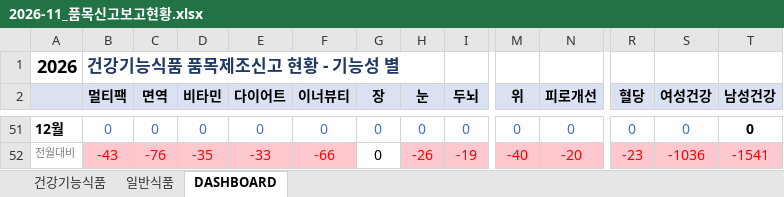
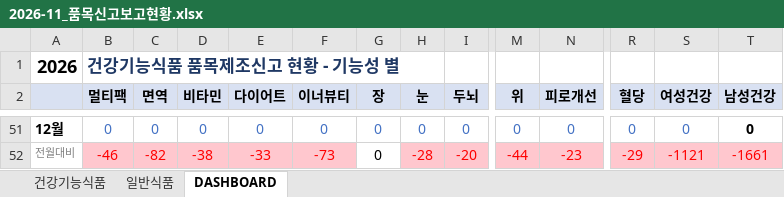
Before and after one commit to primexx98-sudo/food-product-status, an Excel workbook: output/2026-11_품목신고보고현황.xlsx, sheet DASHBOARD, drawn as a sheet; only a part is shown, gaps mark what is left out; values as stored, in another font and other column widths than the file's, no borders; the diff covers the shown part only; the diff names each change by its address in the sheet, - before the commit and + after, or states it on an @@ line.

```diff
--- a/output/2026-11_품목신고보고현황.xlsx (sheet DASHBOARD)
+++ b/output/2026-11_품목신고보고현황.xlsx (sheet DASHBOARD)
-B52 (멀티팩): -43
+B52 (멀티팩): -46
-C52 (면역): -76
+C52 (면역): -82
-D52 (비타민): -35
+D52 (비타민): -38
-F52 (이너뷰티): -66
+F52 (이너뷰티): -73
-H52 (눈): -26
+H52 (눈): -28
-I52 (두뇌): -19
+I52 (두뇌): -20
-M52 (위): -40
+M52 (위): -44
-N52 (피로개선): -20
+N52 (피로개선): -23
-R52 (혈당): -23
+R52 (혈당): -29
-S52 (여성건강): -1036
+S52 (여성건강): -1121
-T52 (남성건강): -1541
+T52 (남성건강): -1661
```
Also changed, not shown: 64 edited cells elsewhere in this sheet, sheet 일반식품, sheet 건강기능식품, 6 other files.
